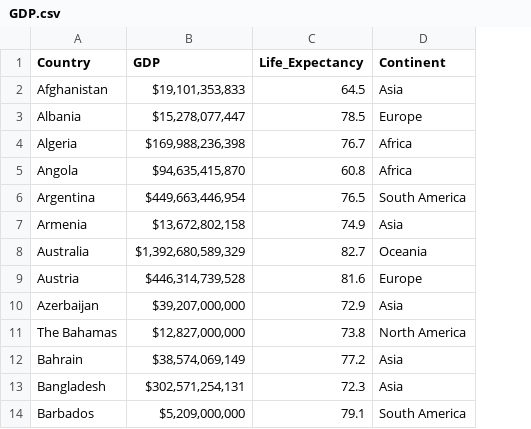
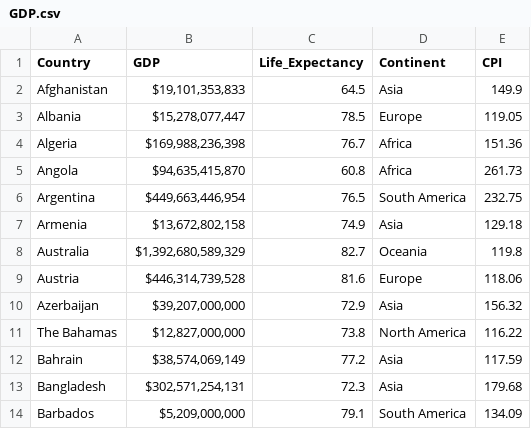
Before and after one commit to syeow1203/A2, a CSV file: bubble_chart/data/GDP.csv, drawn as a sheet; only a part is shown; the diff names each change by its address in the sheet, - before the commit and + after, or states it on an @@ line.

Commit message:
update data

```diff
--- a/bubble_chart/data/GDP.csv
+++ b/bubble_chart/data/GDP.csv
+column E (CPI), rows 2-14: 149.9 | 119.05 | 151.36 | 261.73 | 232.75 | 129.18 | 119.8 | 118.06 | 156.32 | 116.22 | 117.59 | 179.68 | 134.09
```
Also changed, not shown: 1 other file.
